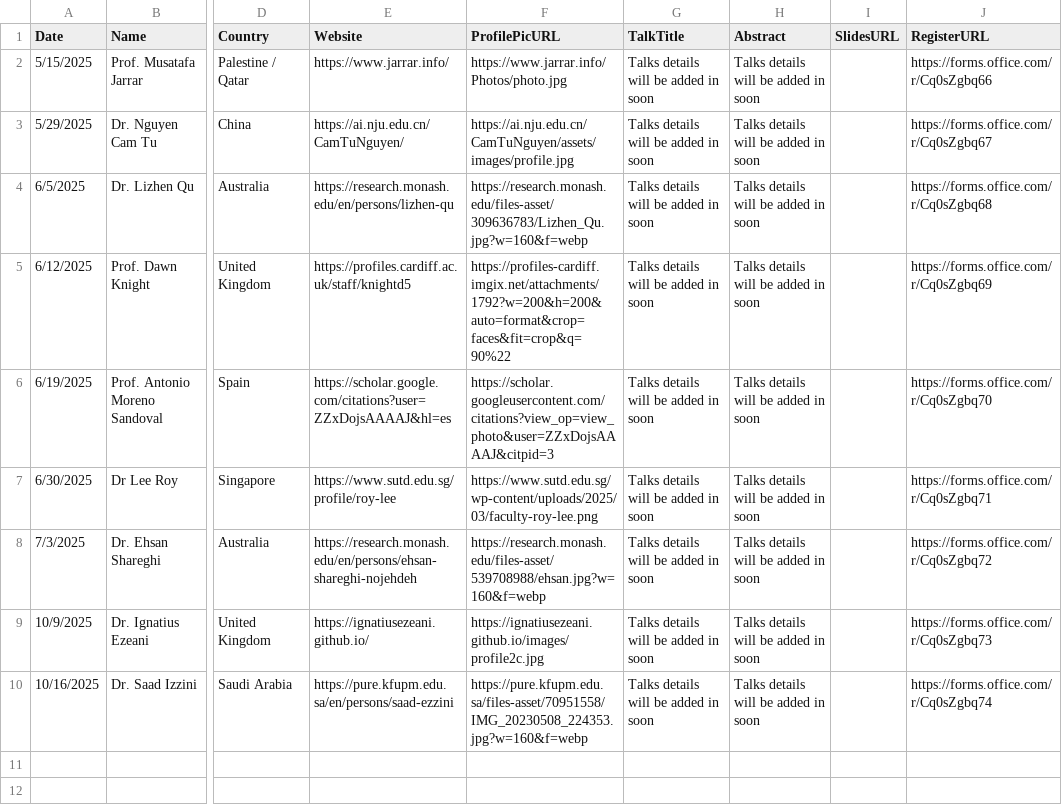
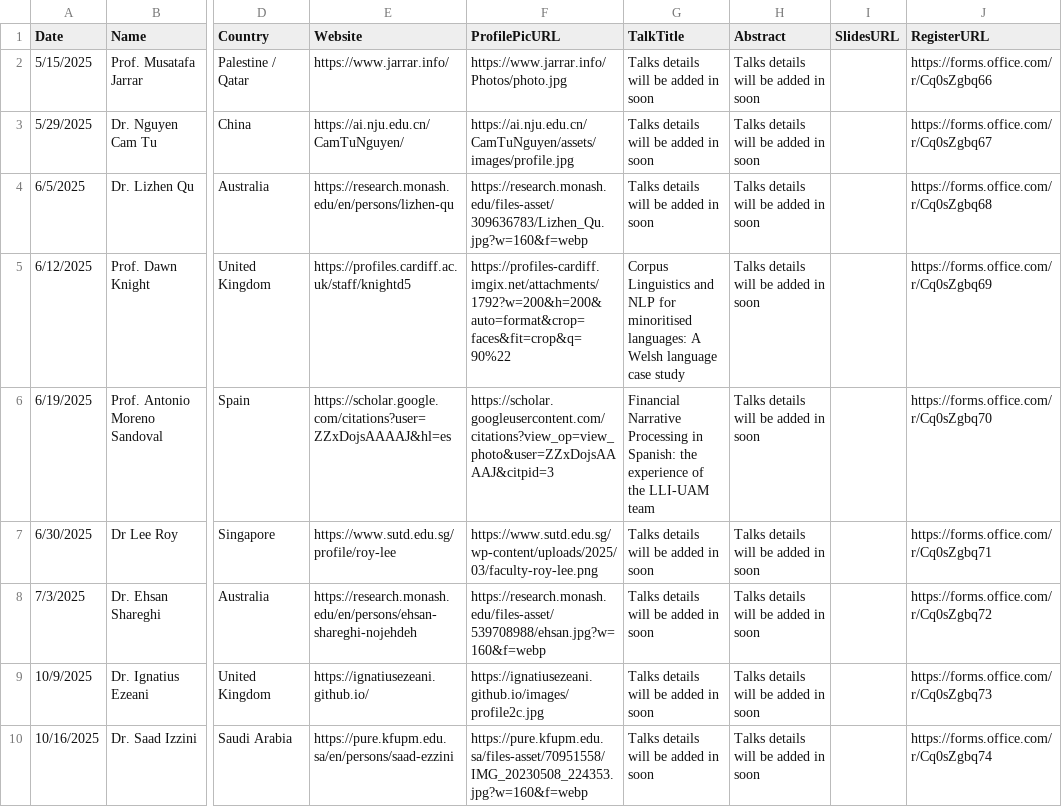
Before and after one commit to jimmytrn154/vinnlp.github.io, a CSV file: talks/talks.csv, drawn as a sheet; only a part is shown, gaps mark what is left out; the diff names each change by its address in the sheet, - before the commit and + after, or states it on an @@ line.

Commit message:
talks

```diff
--- a/talks/talks.csv
+++ b/talks/talks.csv
-G5 (TalkTitle): Talks details will be added in soon
+G5 (TalkTitle): Corpus Linguistics and NLP for minoritised languages: A Welsh language case study
-G6 (TalkTitle): Talks details will be added in soon
+G6 (TalkTitle): Financial Narrative Processing in Spanish: the experience of the LLI-UAM team
```
